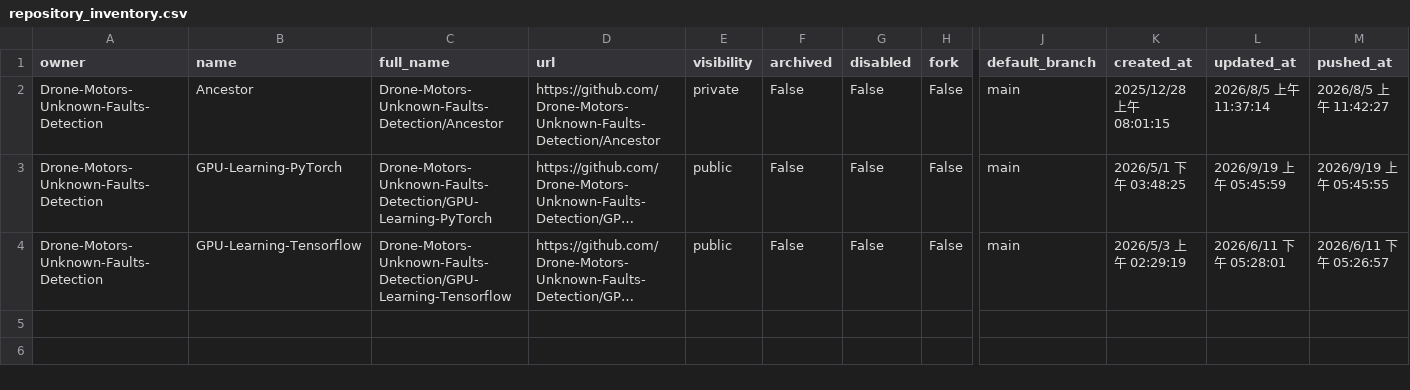
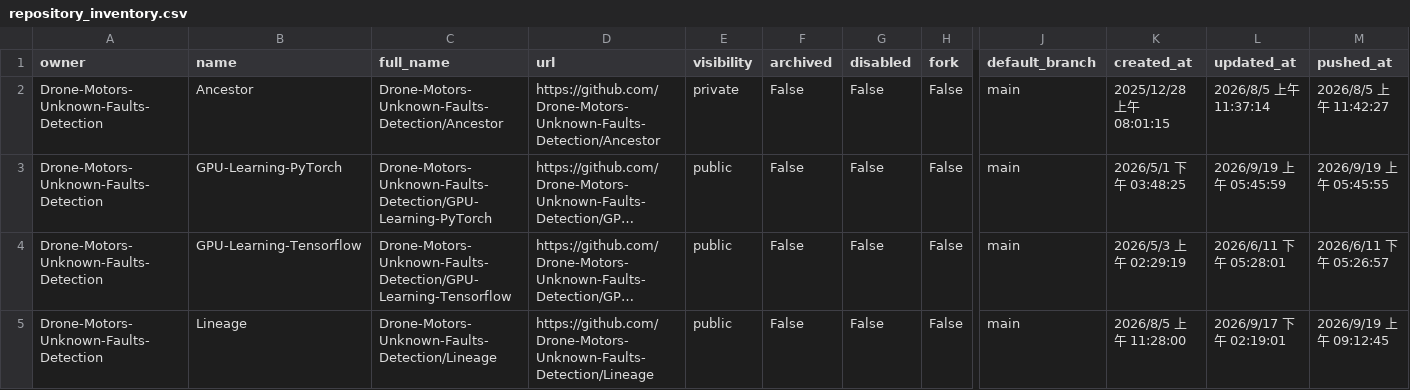
Before and after one commit to Drone-Motors-Unknown-Faults-Detection/Lineage, a CSV file: reports/github_data_audit/repository_inventory.csv, drawn as a sheet; only a part is shown, gaps mark what is left out; long unchanged cells end in …; rows hold the shown columns only; the diff names each change by its address in the sheet, - before the commit and + after, or states it on an @@ line.

```diff
--- a/reports/github_data_audit/repository_inventory.csv
+++ b/reports/github_data_audit/repository_inventory.csv
+row 5: Drone-Motors-Unknown-Faults-Detection | Lineage | Drone-Motors-Unknown-Faults-Detection/Lineage | https://github.com/Drone-Motors-Unknown-Faults-Detection/Lineage | public | False | False | False | main | 2026/8/5 上午 11:28:00 | 2026/9/17 下午 02:19:01 | 2026/9/19 上午 09:12:45
```
Also changed, not shown: reports/github_data_audit/branch_inventory.csv, 7 other files.
